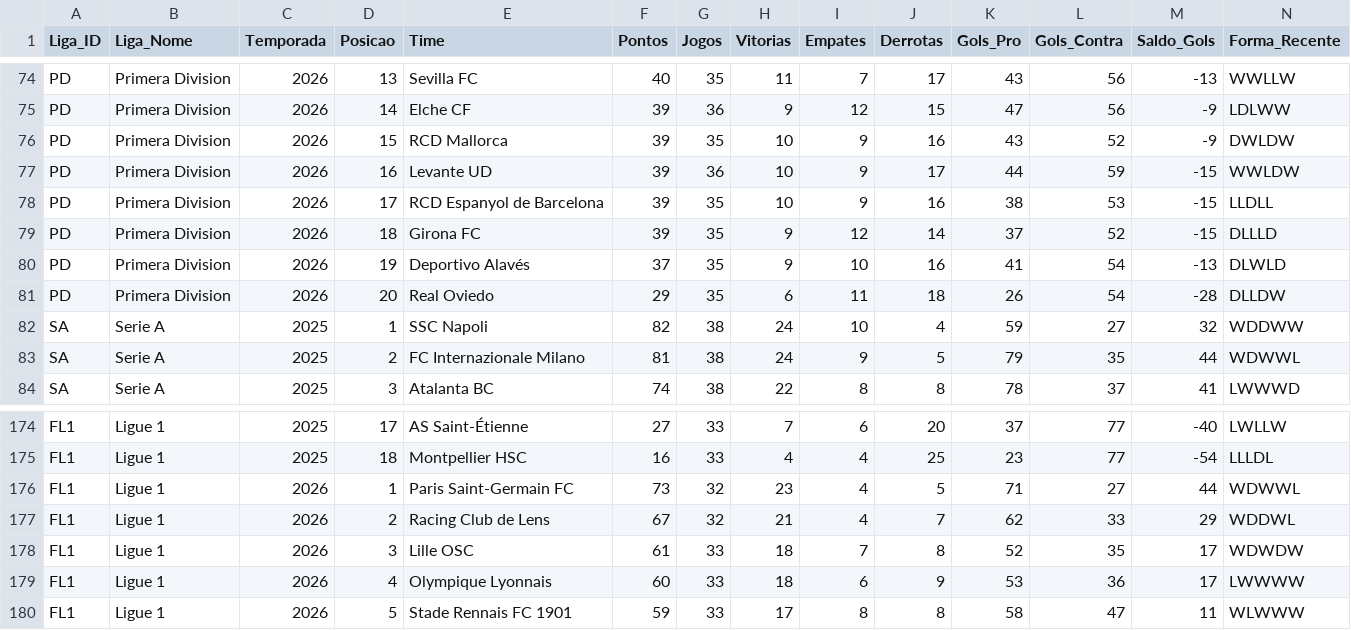
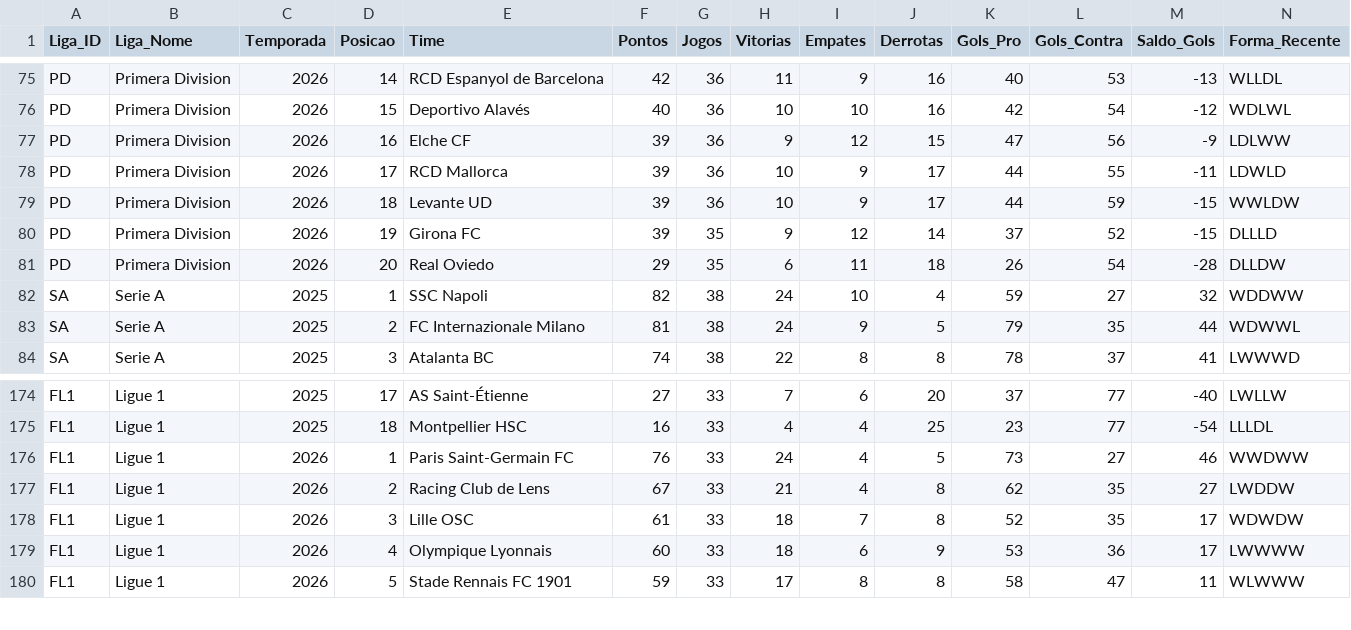
Before and after one commit to tiagoprog/BIG-6, a CSV file: base_mestre_futebol_europeu.csv, drawn as a sheet; only a part is shown, gaps mark what is left out; removed rows and columns are numbered as before the commit, all else as after; the diff covers the shown part only; the diff names each change by its address in the sheet, - before the commit and + after, or states it on an @@ line.

```diff
--- a/base_mestre_futebol_europeu.csv
+++ b/base_mestre_futebol_europeu.csv
-D75 (Posicao): 13
+D75 (Posicao): 14
-E75 (Time): Sevilla FC
+E75 (Time): RCD Espanyol de Barcelona
-F75 (Pontos): 40
+F75 (Pontos): 42
-G75 (Jogos): 35
+G75 (Jogos): 36
-I75 (Empates): 7
+I75 (Empates): 9
-J75 (Derrotas): 17
+J75 (Derrotas): 16
-K75 (Gols_Pro): 43
+K75 (Gols_Pro): 40
-L75 (Gols_Contra): 56
+L75 (Gols_Contra): 53
-N75 (Forma_Recente): WWLLW
+N75 (Forma_Recente): WLLDL
+row 76: PD | Primera Division | 2026 | 15 | Deportivo Alavés | 40 | 36 | 10 | 10 | 16 | 42 | 54 | -12 | WDLWL
-D77 (Posicao): 14
+D77 (Posicao): 16
-D78 (Posicao): 15
+D78 (Posicao): 17
-G78 (Jogos): 35
+G78 (Jogos): 36
-J78 (Derrotas): 16
+J78 (Derrotas): 17
-K78 (Gols_Pro): 43
+K78 (Gols_Pro): 44
-L78 (Gols_Contra): 52
+L78 (Gols_Contra): 55
-M78 (Saldo_Gols): -9
+M78 (Saldo_Gols): -11
-N78 (Forma_Recente): DWLDW
+N78 (Forma_Recente): LDWLD
-D79 (Posicao): 16
+D79 (Posicao): 18
-row 78: PD | Primera Division | 2026 | 17 | RCD Espanyol de Barcelona | 39 | 35 | 10 | 9 | 16 | 38 | 53 | -15 | LLDLL
-D80 (Posicao): 18
+D80 (Posicao): 19
-row 80: PD | Primera Division | 2026 | 19 | Deportivo Alavés | 37 | 35 | 9 | 10 | 16 | 41 | 54 | -13 | DLWLD
-F176 (Pontos): 73
+F176 (Pontos): 76
-G176:G177 (Jogos): 32
+G176:G177 (Jogos): 33
-H176 (Vitorias): 23
+H176 (Vitorias): 24
-K176 (Gols_Pro): 71
+K176 (Gols_Pro): 73
-M176 (Saldo_Gols): 44
+M176 (Saldo_Gols): 46
-N176 (Forma_Recente): WDWWL
+N176 (Forma_Recente): WWDWW
-J177 (Derrotas): 7
+J177 (Derrotas): 8
-L177 (Gols_Contra): 33
+L177 (Gols_Contra): 35
-M177 (Saldo_Gols): 29
+M177 (Saldo_Gols): 27
-N177 (Forma_Recente): WDDWL
+N177 (Forma_Recente): LWDDW
```
Also changed, not shown: 1 added row and 49 edited cells elsewhere in this file.
